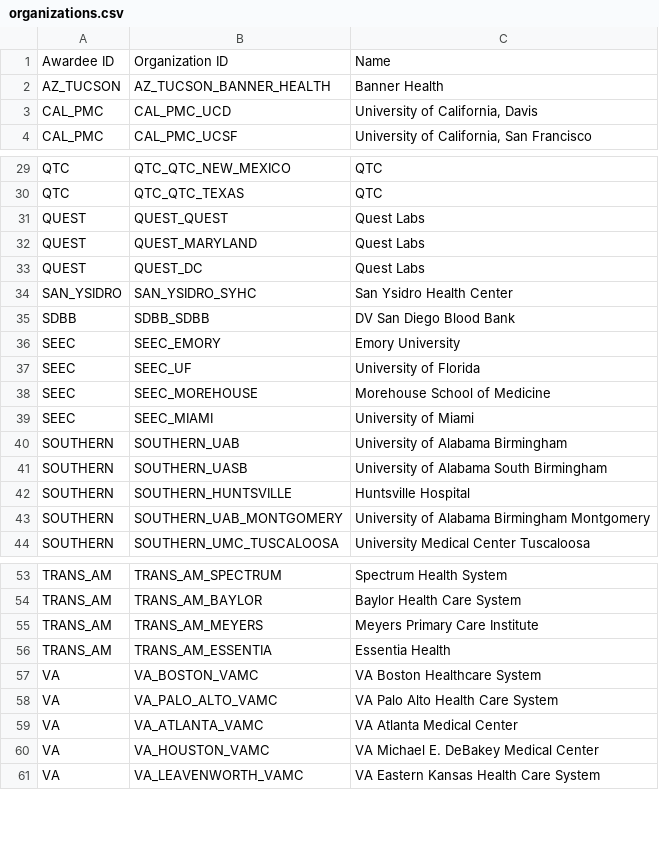
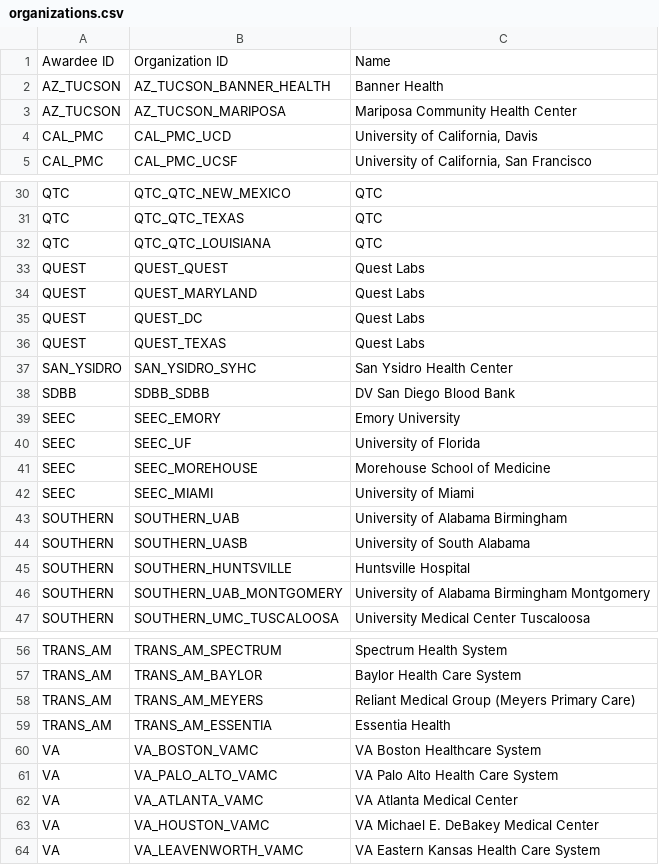
Before and after one commit to all-of-us/raw-data-repository, a CSV file: rest-api/data/organizations.csv, drawn as a sheet; only a part is shown, gaps mark what is left out.

```diff
--- a/rest-api/data/organizations.csv
+++ b/rest-api/data/organizations.csv
@@ -2,2 +2,3 @@ Awardee ID,Organization ID,Name
 AZ_TUCSON,AZ_TUCSON_BANNER_HEALTH,Banner Health
+AZ_TUCSON,AZ_TUCSON_MARIPOSA ,Mariposa Community Health Center
 CAL_PMC,CAL_PMC_UCD,"University of California, Davis"
@@ -30,2 +31,3 @@ QTC,QTC_QTC_NEW_MEXICO,QTC
 QTC,QTC_QTC_TEXAS,QTC
+QTC,QTC_QTC_LOUISIANA,QTC
 QUEST,QUEST_QUEST,Quest Labs
@@ -33,2 +35,3 @@ QUEST,QUEST_MARYLAND,Quest Labs
 QUEST,QUEST_DC,Quest Labs
+QUEST,QUEST_TEXAS,Quest Labs
 SAN_YSIDRO,SAN_YSIDRO_SYHC,San Ysidro Health Center
@@ -40,3 +43,3 @@ SEEC,SEEC_MIAMI,University of Miami
 SOUTHERN,SOUTHERN_UAB,University of Alabama Birmingham
-SOUTHERN,SOUTHERN_UASB,University of Alabama South Birmingham
+SOUTHERN,SOUTHERN_UASB,University of South Alabama
 SOUTHERN,SOUTHERN_HUNTSVILLE,Huntsville Hospital
@@ -54,3 +57,3 @@ TRANS_AM,TRANS_AM_SPECTRUM,Spectrum Health System
 TRANS_AM,TRANS_AM_BAYLOR,Baylor Health Care System
-TRANS_AM,TRANS_AM_MEYERS,Meyers Primary Care Institute
+TRANS_AM,TRANS_AM_MEYERS,Reliant Medical Group (Meyers Primary Care)
 TRANS_AM,TRANS_AM_ESSENTIA,Essentia Health
```
Also changed, not shown: rest-api/data/sites.csv.
